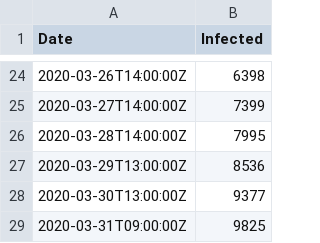
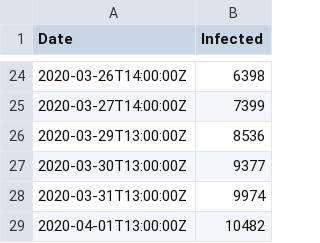
Before and after one commit to inwe-boku/lecture-scientific-computing, a CSV file: lecture03-python-introduction/austria_covid_19_data.csv, drawn as a sheet; only a part is shown, gaps mark what is left out; removed rows and columns are numbered as before the commit, all else as after; the diff names each change by its address in the sheet, - before the commit and + after, or states it on an @@ line.

Commit message:
Add new covid-10 data

```diff
--- a/lecture03-python-introduction/austria_covid_19_data.csv
+++ b/lecture03-python-introduction/austria_covid_19_data.csv
-row 26: 2020-03-28T14:00:00Z | 7995
-row 29: 2020-03-31T09:00:00Z | 9825
+row 28: 2020-03-31T13:00:00Z | 9974
+row 29: 2020-04-01T13:00:00Z | 10482
```
